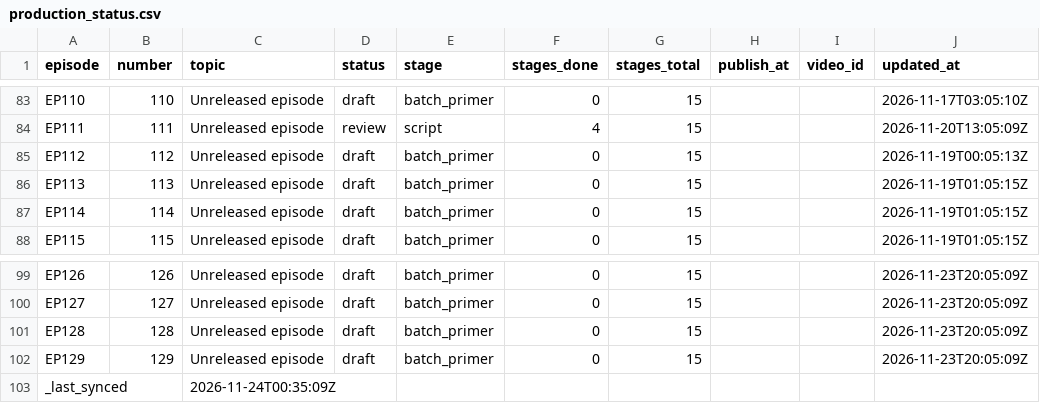
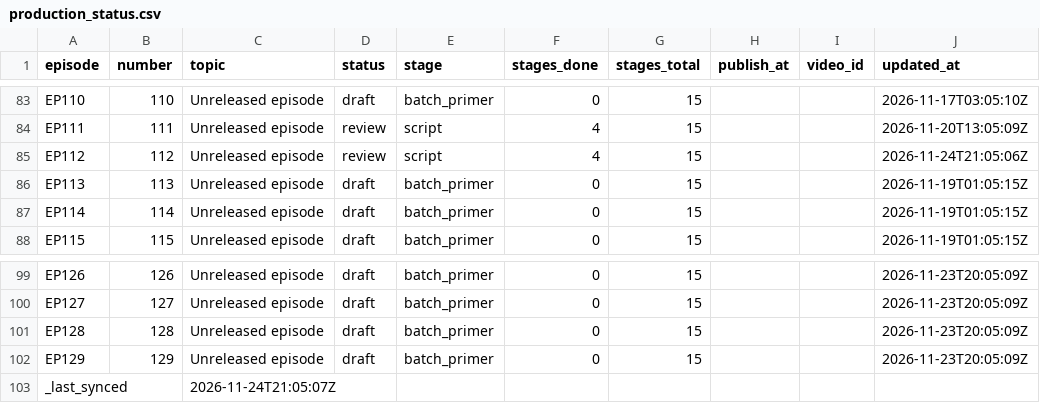
Before and after one commit to Dixon8303/ImaginariumOzone, a CSV file: status/production_status.csv, drawn as a sheet; only a part is shown, gaps mark what is left out.

Commit message:
sync: production status csv

```diff
--- a/status/production_status.csv
+++ b/status/production_status.csv
@@ -84,3 +84,3 @@ EP110,110,Unreleased episode,draft,batch_primer,0,15,,,2026-11-17T03:05:10Z
 EP111,111,Unreleased episode,review,script,4,15,,,2026-11-20T13:05:09Z
-EP112,112,Unreleased episode,draft,batch_primer,0,15,,,2026-11-19T00:05:13Z
+EP112,112,Unreleased episode,review,script,4,15,,,2026-11-24T21:05:06Z
 EP113,113,Unreleased episode,draft,batch_primer,0,15,,,2026-11-19T01:05:15Z
@@ -102,2 +102,2 @@ EP128,128,Unreleased episode,draft,batch_primer,0,15,,,2026-11-23T20:05:09Z
 EP129,129,Unreleased episode,draft,batch_primer,0,15,,,2026-11-23T20:05:09Z
-_last_synced,,2026-11-24T00:35:09Z,,,,,,,
+_last_synced,,2026-11-24T21:05:07Z,,,,,,,
```
